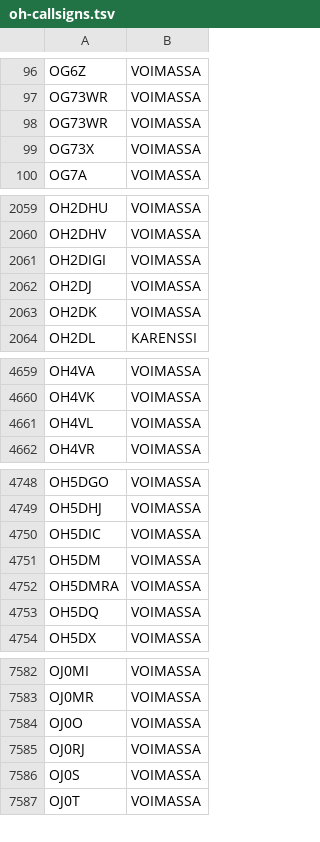
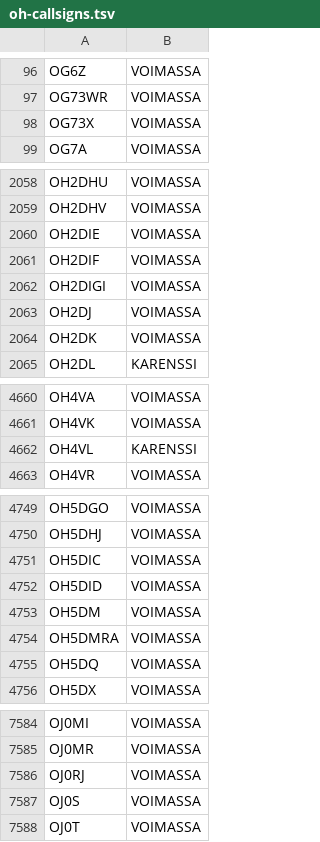
Before and after one commit to OH6AD/koolit, a TSV file: oh-callsigns.tsv, drawn as a sheet; only a part is shown, gaps mark what is left out.

Commit message:
Update call signs

```diff
--- a/oh-callsigns.tsv
+++ b/oh-callsigns.tsv
@@ -97,3 +97,2 @@ OG6Z	VOIMASSA
 OG73WR	VOIMASSA	
-OG73WR 	VOIMASSA	
 OG73X	VOIMASSA	
@@ -2060,2 +2059,4 @@ OH2DHU	VOIMASSA
 OH2DHV	VOIMASSA	
+OH2DIE	VOIMASSA	
+OH2DIF	VOIMASSA	
 OH2DIGI	VOIMASSA	
@@ -4660,3 +4661,3 @@ OH4VA	VOIMASSA
 OH4VK	VOIMASSA	
-OH4VL	VOIMASSA	
+OH4VL	KARENSSI	
 OH4VR	VOIMASSA	
@@ -4750,2 +4751,3 @@ OH5DHJ	VOIMASSA
 OH5DIC	VOIMASSA	
+OH5DID	VOIMASSA	
 OH5DM	VOIMASSA	
@@ -7583,3 +7585,2 @@ OJ0MI	VOIMASSA
 OJ0MR	VOIMASSA	
-OJ0O	VOIMASSA	
 OJ0RJ	VOIMASSA	
```
